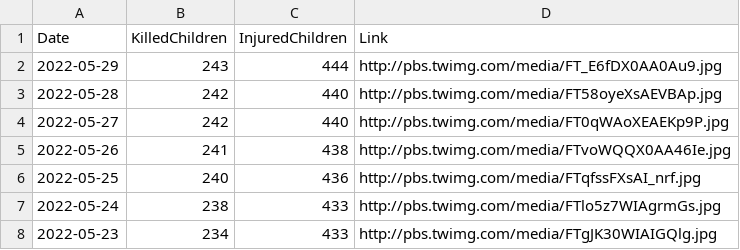
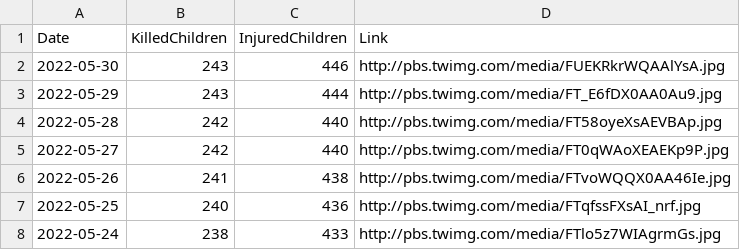
Before and after one commit to QuelTizioLi/WarData, a CSV file: data/crimeChildren.csv, drawn as a sheet; only a part is shown; the shorter side is filled out with more unchanged rows.

```diff
--- a/data/crimeChildren.csv
+++ b/data/crimeChildren.csv
@@ -1,2 +1,3 @@
 "Date","KilledChildren","InjuredChildren","Link"
+"2022-05-30",243,446,"http://pbs.twimg.com/media/FUEKRkrWQAAlYsA.jpg"
 "2022-05-29",243,444,"http://pbs.twimg.com/media/FT_E6fDX0AA0Au9.jpg"
```
